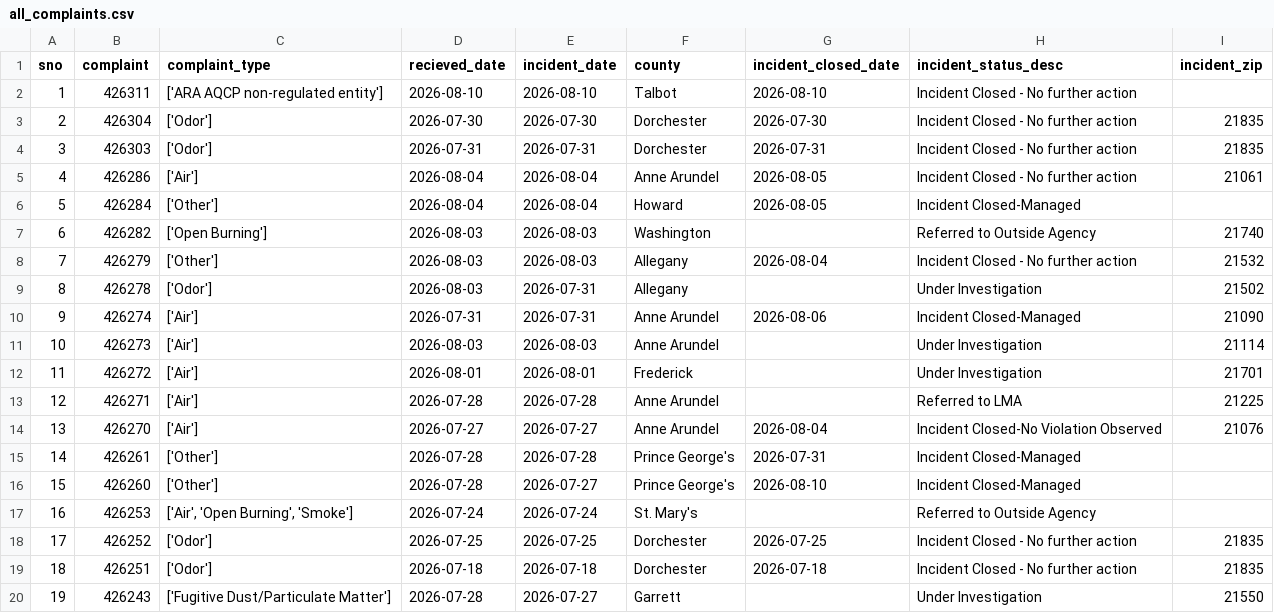
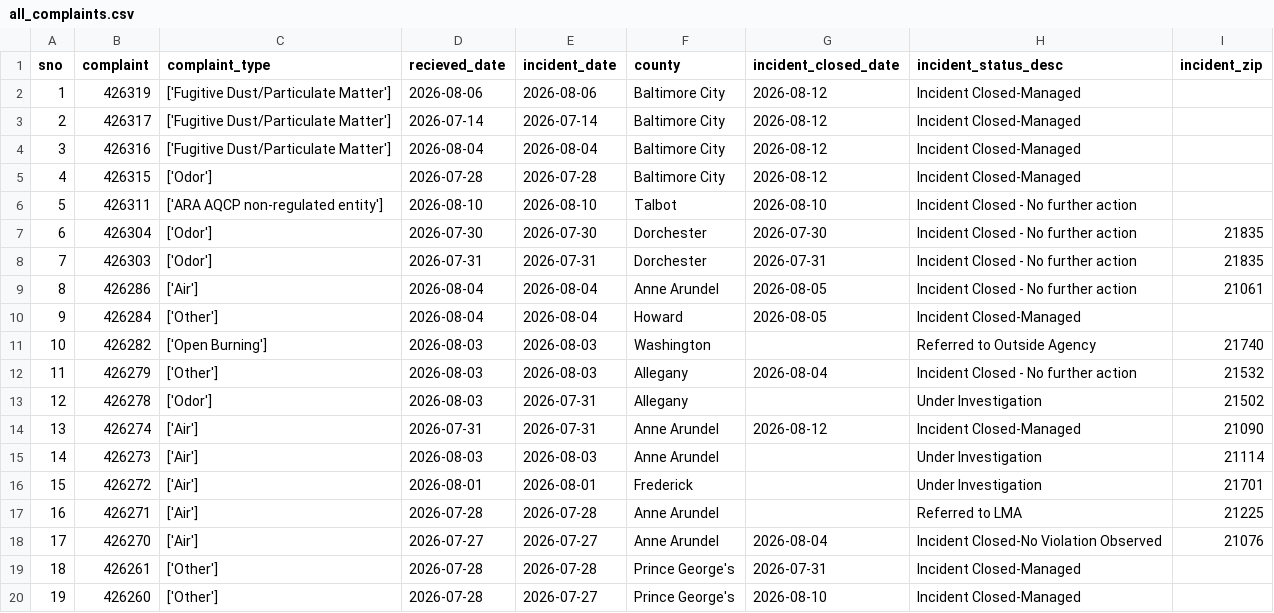
Before and after one commit to ktanner23/live-nicar-pipeline, a CSV file: exported_data/all_complaints.csv, drawn as a sheet; only a part is shown; the shorter side is filled out with more unchanged rows; addresses are those after the commit; the diff names each change by its address in the sheet, - before the commit and + after, or states it on an @@ line.

```diff
--- a/exported_data/all_complaints.csv
+++ b/exported_data/all_complaints.csv
+row 2: 1 | 426319 | ['Fugitive Dust/Particulate Matter'] | 2026-08-06 | 2026-08-06 | Baltimore City | 2026-08-12 | Incident Closed-Managed
+row 3: 2 | 426317 | ['Fugitive Dust/Particulate Matter'] | 2026-07-14 | 2026-07-14 | Baltimore City | 2026-08-12 | Incident Closed-Managed
+row 4: 3 | 426316 | ['Fugitive Dust/Particulate Matter'] | 2026-08-04 | 2026-08-04 | Baltimore City | 2026-08-12 | Incident Closed-Managed
+row 5: 4 | 426315 | ['Odor'] | 2026-07-28 | 2026-07-28 | Baltimore City | 2026-08-12 | Incident Closed-Managed
@@ column A (sno) renumbered from row 6 down @@
-G14 (incident_closed_date): 2026-08-06
+G14 (incident_closed_date): 2026-08-12
```
Also changed, not shown: exported_data/complaint_type_frequency.csv, exported_data/county_frequency.csv, 1 other file.
